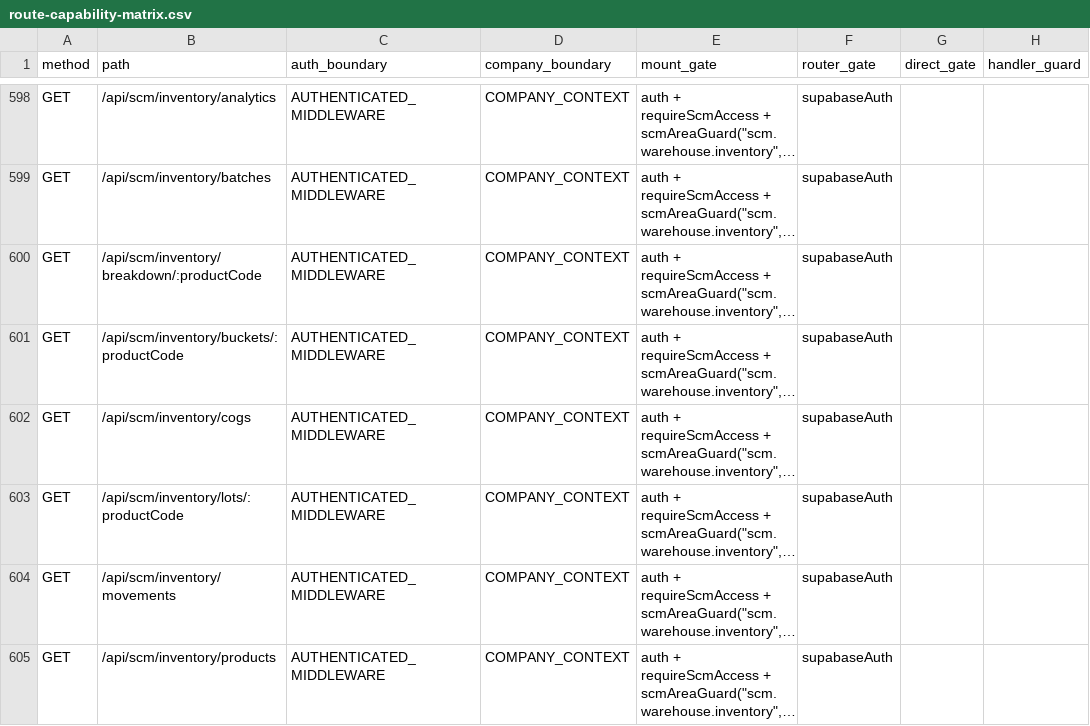
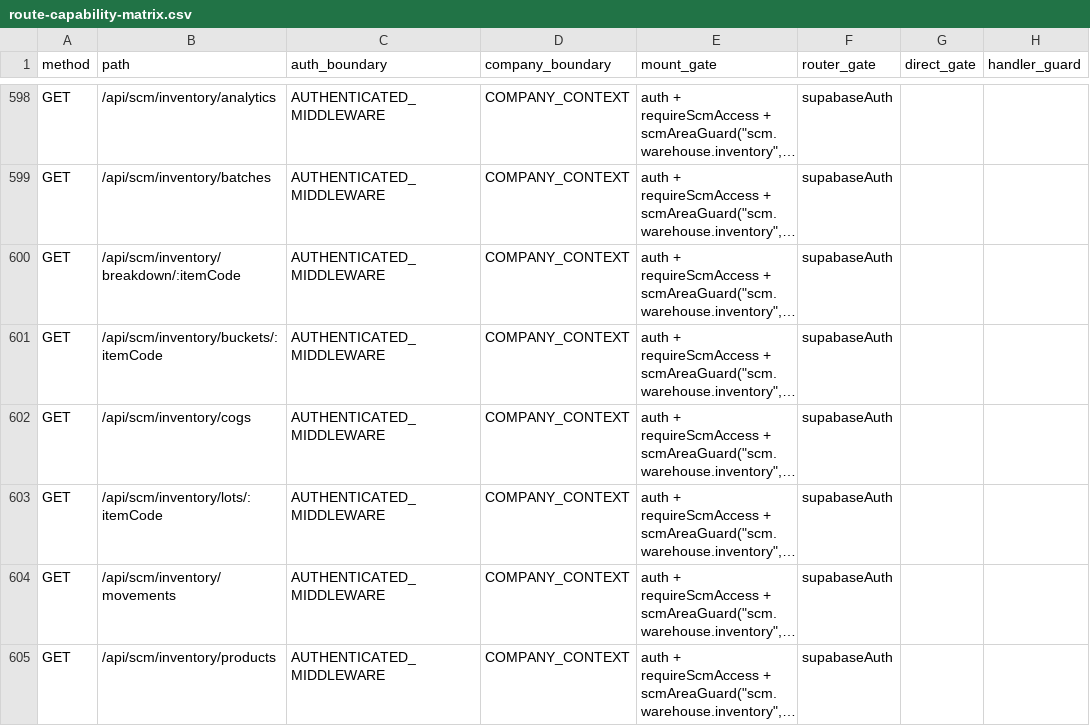
Before and after one commit to Houzs-Century/Houzs-ERP, a CSV file: docs/generated/route-capability-matrix.csv, drawn as a sheet; only a part is shown, gaps mark what is left out; long unchanged cells end in …; the diff names each change by its address in the sheet, - before the commit and + after, or states it on an @@ line.

```diff
--- a/docs/generated/route-capability-matrix.csv
+++ b/docs/generated/route-capability-matrix.csv
-B600 (path): /api/scm/inventory/breakdown/:productCode
+B600 (path): /api/scm/inventory/breakdown/:itemCode
-B601 (path): /api/scm/inventory/buckets/:productCode
+B601 (path): /api/scm/inventory/buckets/:itemCode
-B603 (path): /api/scm/inventory/lots/:productCode
+B603 (path): /api/scm/inventory/lots/:itemCode
```
Also changed, not shown: 9 other files.
